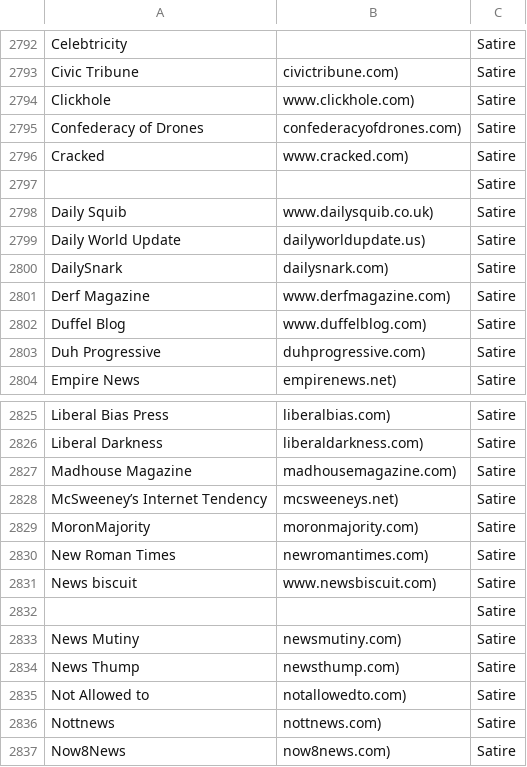
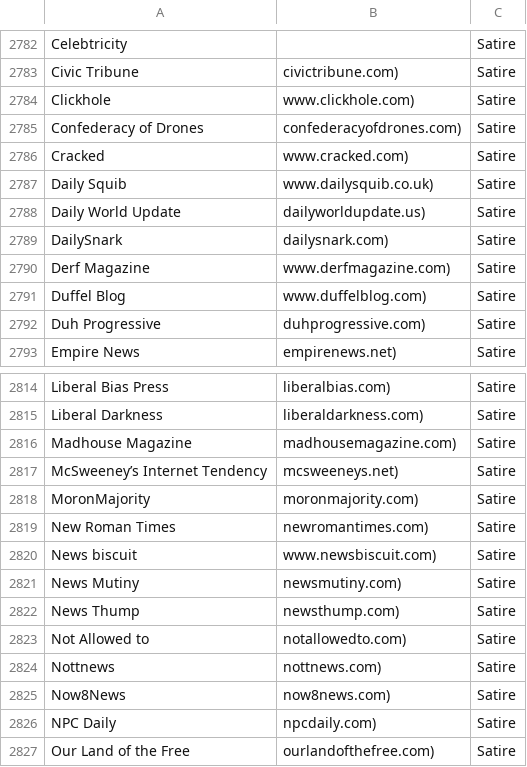
Before and after one commit to Rolfstx/esade_fake_news, a CSV file: 4_Politics/python3_script/data/channels/media_bias_data.csv, drawn as a sheet; only a part is shown, gaps mark what is left out; the shorter side is filled out with more unchanged rows; the diff covers the shown part only.

```diff
--- a/4_Politics/python3_script/data/channels/media_bias_data.csv
+++ b/4_Politics/python3_script/data/channels/media_bias_data.csv
@@ -2796,3 +2786,2 @@ Confederacy of Drones ,confederacyofdrones.com),Satire
 Cracked ,www.cracked.com),Satire
-,,Satire
 Daily Squib ,www.dailysquib.co.uk),Satire
@@ -2831,3 +2820,2 @@ New Roman Times ,newromantimes.com),Satire
 News biscuit ,www.newsbiscuit.com),Satire
-,,Satire
 News Mutiny ,newsmutiny.com),Satire
```
Also changed, not shown: 10 removed rows elsewhere in this file, 1 other file.
